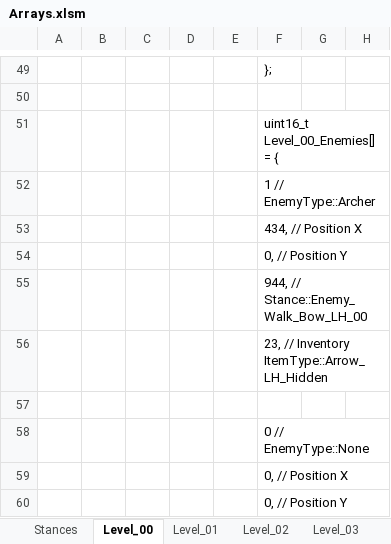
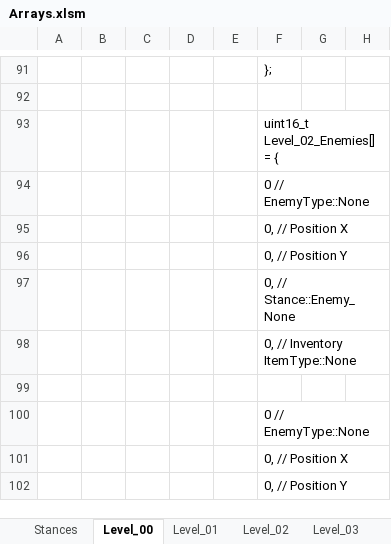
Before and after one commit to Press-Play-On-Tape/ChakanaChallenge, an Excel workbook: Arrays.xlsm, sheet Level_00, drawn as a sheet; only a part is shown, gaps mark what is left out; values as stored, in another font and other column widths than the file's, no borders; charts and pictures not drawn; addresses are those after the commit; the diff covers the shown part only; the diff names each change by its address in the sheet, - before the commit and + after, or states it on an @@ line.

```diff
--- a/Arrays.xlsm (sheet Level_00)
+++ b/Arrays.xlsm (sheet Level_00)
-F93: uint16_t Level_00_Enemies[] = {
+F93: uint16_t Level_02_Enemies[] = {
-F94: 1 // EnemyType::Archer
+F94: 0 // EnemyType::None
-F95: 434, // Position X
+F95: 0, // Position X
-F97: 944, // Stance::Enemy_Walk_Bow_LH_00
+F97: 0, // Stance::Enemy_None
-F98: 23, // Inventory ItemType::Arrow_LH_Hidden
+F98: 0, // Inventory ItemType::None
```
Also changed, not shown: 42 added rows and 18 edited cells elsewhere in this sheet, sheet Level_02, sheet Level_01, sheet Level_03, sheet Stances, charts or pictures, 11 other files.
